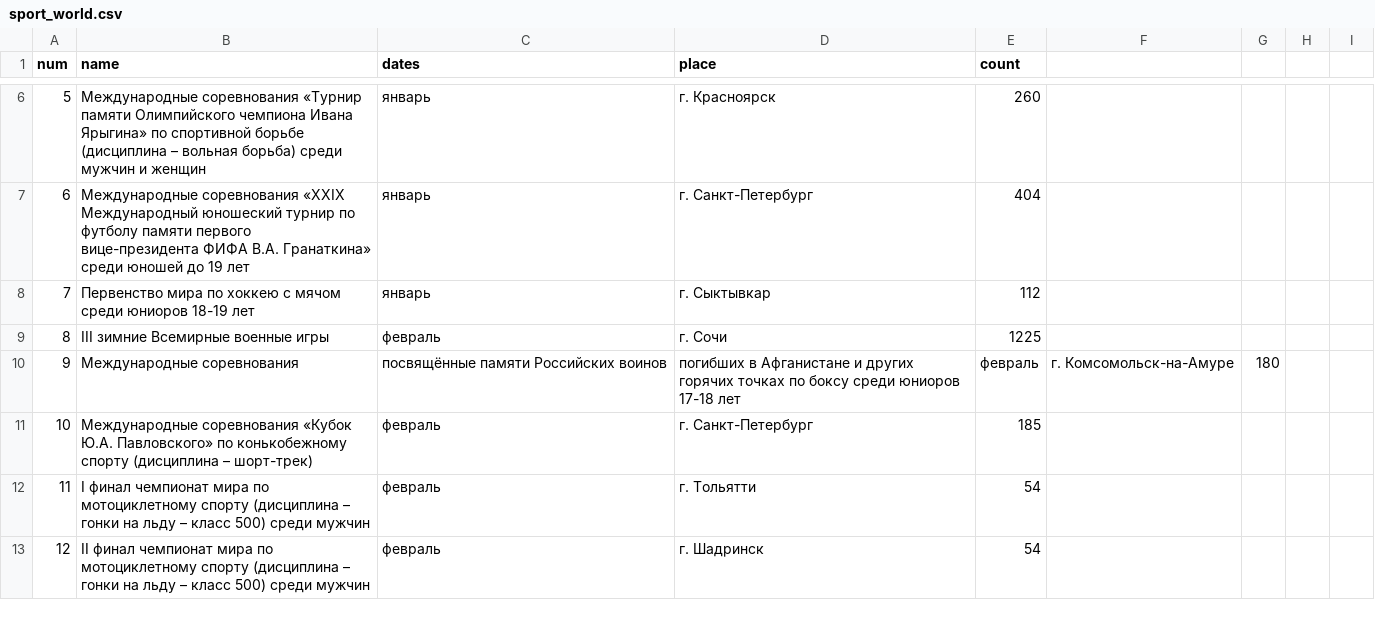
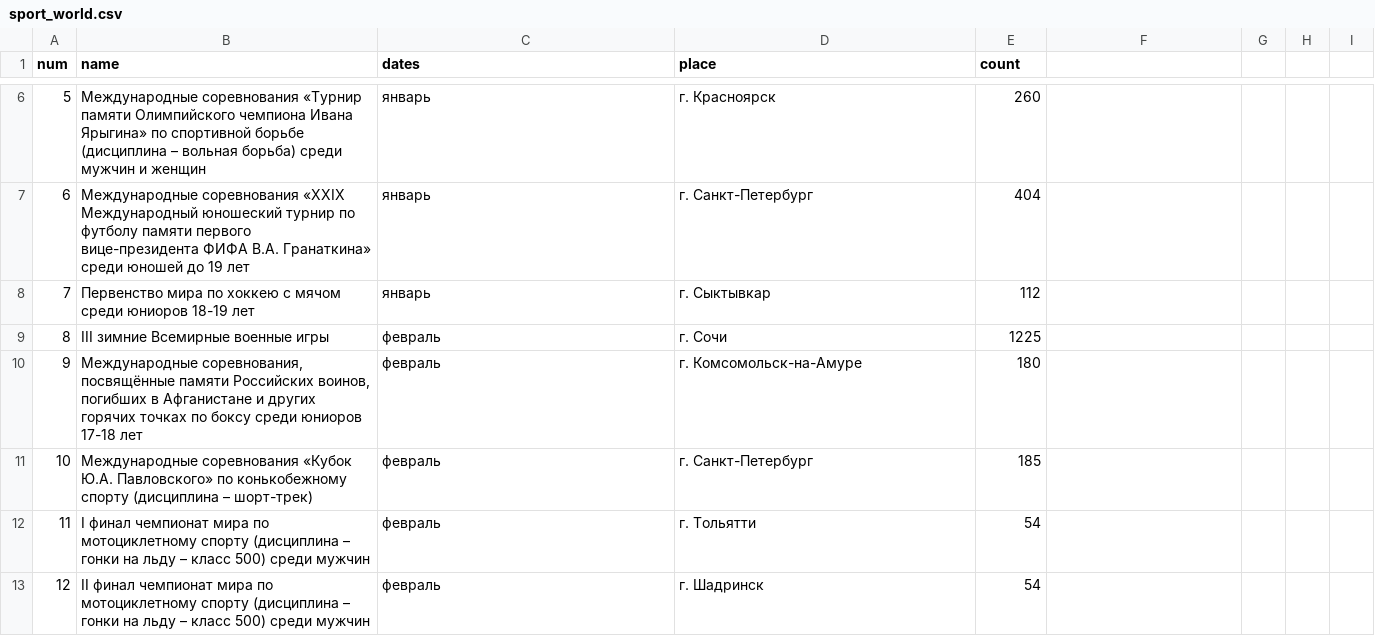
Before and after one commit to ponOlgap/scvnew, a CSV file: sport_world.csv, drawn as a sheet; only a part is shown, gaps mark what is left out.

Commit message:
Add files via upload

```diff
--- a/sport_world.csv
+++ b/sport_world.csv
@@ -9,3 +9,3 @@
 8,III зимние Всемирные военные игры,февраль,г. Сочи,1225
-9,Международные соревнования, посвящённые памяти Российских воинов, погибших в Афганистане и других горячих точках по боксу среди юниоров 17-18 лет,февраль,г. Комсомольск-на-Амуре,180
+9,"Международные соревнования, посвящённые памяти Российских воинов, погибших в Афганистане и других горячих точках по боксу среди юниоров 17-18 лет",февраль,г. Комсомольск-на-Амуре,180
 10,Международные соревнования «Кубок Ю.А. Павловского» по конькобежному спорту (дисциплина – шорт-трек),февраль,г. Санкт-Петербург,185
```
